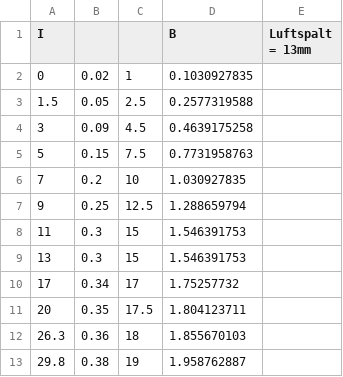
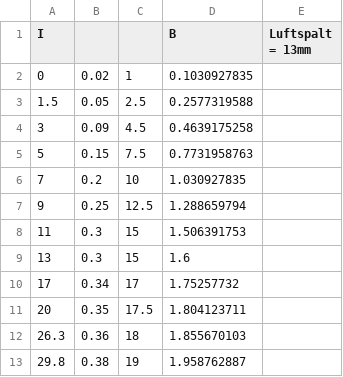
Before and after one commit to afroeschl/MaterialienProtokoll, a CSV file: data/magnetMessung.csv, drawn as a sheet.

```diff
--- a/data/magnetMessung.csv
+++ b/data/magnetMessung.csv
@@ -7,4 +7,4 @@ I,,,B,Luftspalt = 13mm
 9,0.25,12.5,1.288659794,
-11,0.3,15,1.546391753,
-13,0.3,15,1.546391753,
+11,0.3,15,1.506391753,
+13,0.3,15,1.6,
 17,0.34,17,1.75257732,
```
Also changed, not shown: 9 other files.
